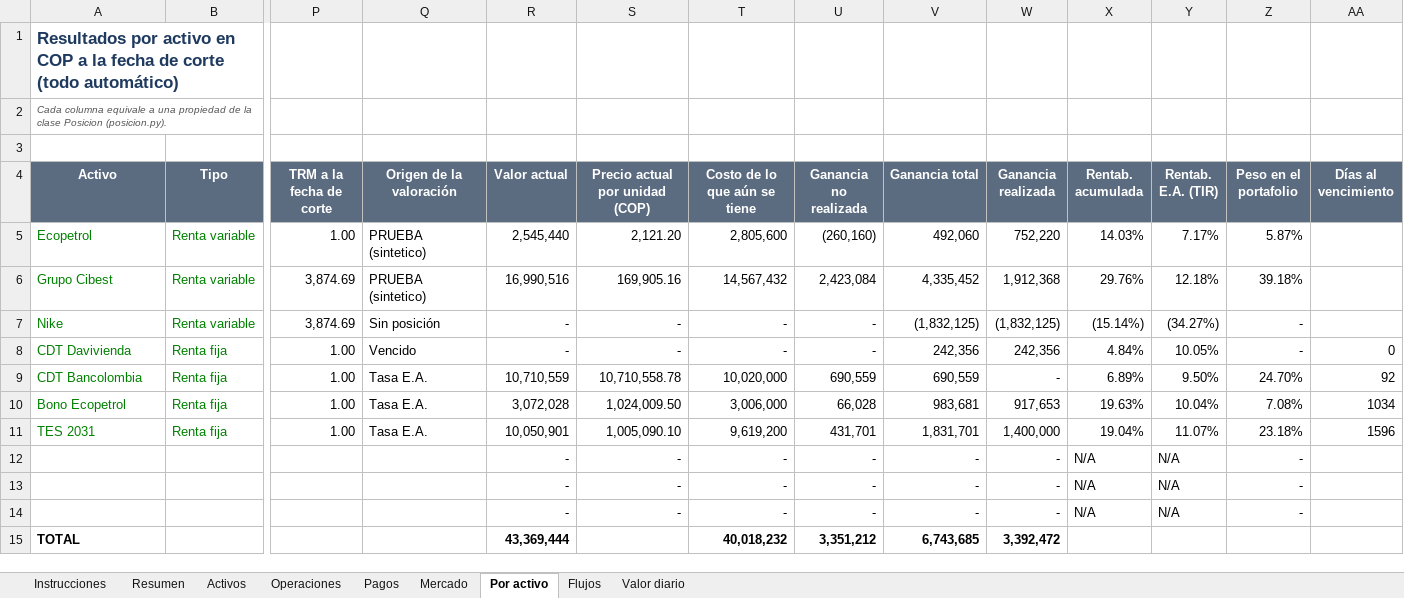
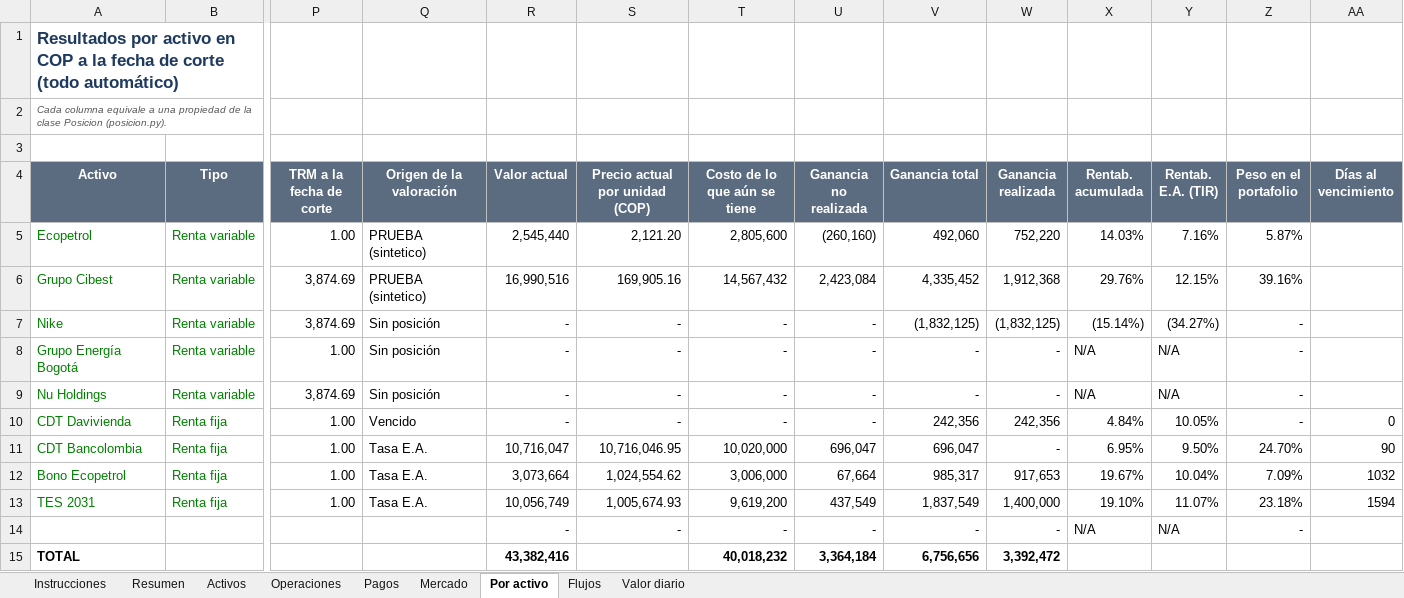
Before and after one commit to N-um/Portafolio-de-inversion., an Excel workbook: excel/Portafolio_control.xlsx, sheet Por activo, drawn as a sheet; only a part is shown, gaps mark what is left out; values as stored, in another font and other column widths than the file's, no borders; removed rows and columns are numbered as before the commit, all else as after; rows hold the shown columns only; the diff names each change by its address in the sheet, - before the commit and + after, or states it on an @@ line.

```diff
--- a/excel/Portafolio_control.xlsx (sheet Por activo)
+++ b/excel/Portafolio_control.xlsx (sheet Por activo)
-Y5 (Rentab. E.A. (TIR)): 7.17%
+Y5 (Rentab. E.A. (TIR)): 7.16%
-Y6 (Rentab. E.A. (TIR)): 12.18%
+Y6 (Rentab. E.A. (TIR)): 12.15%
-Z6 (Peso en el portafolio): 39.18%
+Z6 (Peso en el portafolio): 39.16%
+row 8: Grupo Energía Bogotá | Renta variable | 1.00 | Sin posición | - | - | - | - | - | - | N/A | N/A | -
+row 9: Nu Holdings | Renta variable | 3,874.69 | Sin posición | - | - | - | - | - | - | N/A | N/A | -
-R11 (Valor actual): 10,710,559
+R11 (Valor actual): 10,716,047
-S11 (Precio actual por unidad (COP)): 10,710,558.78
+S11 (Precio actual por unidad (COP)): 10,716,046.95
-U11 (Ganancia no realizada): 690,559
+U11 (Ganancia no realizada): 696,047
-V11 (Ganancia total): 690,559
+V11 (Ganancia total): 696,047
-X11 (Rentab. acumulada): 6.89%
+X11 (Rentab. acumulada): 6.95%
-AA11 (Días al vencimiento): 92
+AA11 (Días al vencimiento): 90
-R12 (Valor actual): 3,072,028
+R12 (Valor actual): 3,073,664
-S12 (Precio actual por unidad (COP)): 1,024,009.50
+S12 (Precio actual por unidad (COP)): 1,024,554.62
-U12 (Ganancia no realizada): 66,028
+U12 (Ganancia no realizada): 67,664
-V12 (Ganancia total): 983,681
+V12 (Ganancia total): 985,317
-X12 (Rentab. acumulada): 19.63%
+X12 (Rentab. acumulada): 19.67%
-Z12 (Peso en el portafolio): 7.08%
+Z12 (Peso en el portafolio): 7.09%
-AA12 (Días al vencimiento): 1034
+AA12 (Días al vencimiento): 1032
-R13 (Valor actual): 10,050,901
+R13 (Valor actual): 10,056,749
-S13 (Precio actual por unidad (COP)): 1,005,090.10
+S13 (Precio actual por unidad (COP)): 1,005,674.93
-U13 (Ganancia no realizada): 431,701
+U13 (Ganancia no realizada): 437,549
-V13 (Ganancia total): 1,831,701
+V13 (Ganancia total): 1,837,549
-X13 (Rentab. acumulada): 19.04%
+X13 (Rentab. acumulada): 19.10%
-AA13 (Días al vencimiento): 1596
+AA13 (Días al vencimiento): 1594
-row 13:  |  |  |  | - | - | - | - | - | - | N/A | N/A | -
-row 14:  |  |  |  | - | - | - | - | - | - | N/A | N/A | -
-R15 (Valor actual): 43,369,444
+R15 (Valor actual): 43,382,416
-U15 (Ganancia no realizada): 3,351,212
+U15 (Ganancia no realizada): 3,364,184
-V15 (Ganancia total): 6,743,685
+V15 (Ganancia total): 6,756,656
```
Also changed, not shown: sheet Valor diario, sheet Flujos, sheet Resumen, sheet Activos, sheet Pagos, sheet Operaciones, 1 more sheet, formulas that keep their value, charts or pictures, 8 other files.
